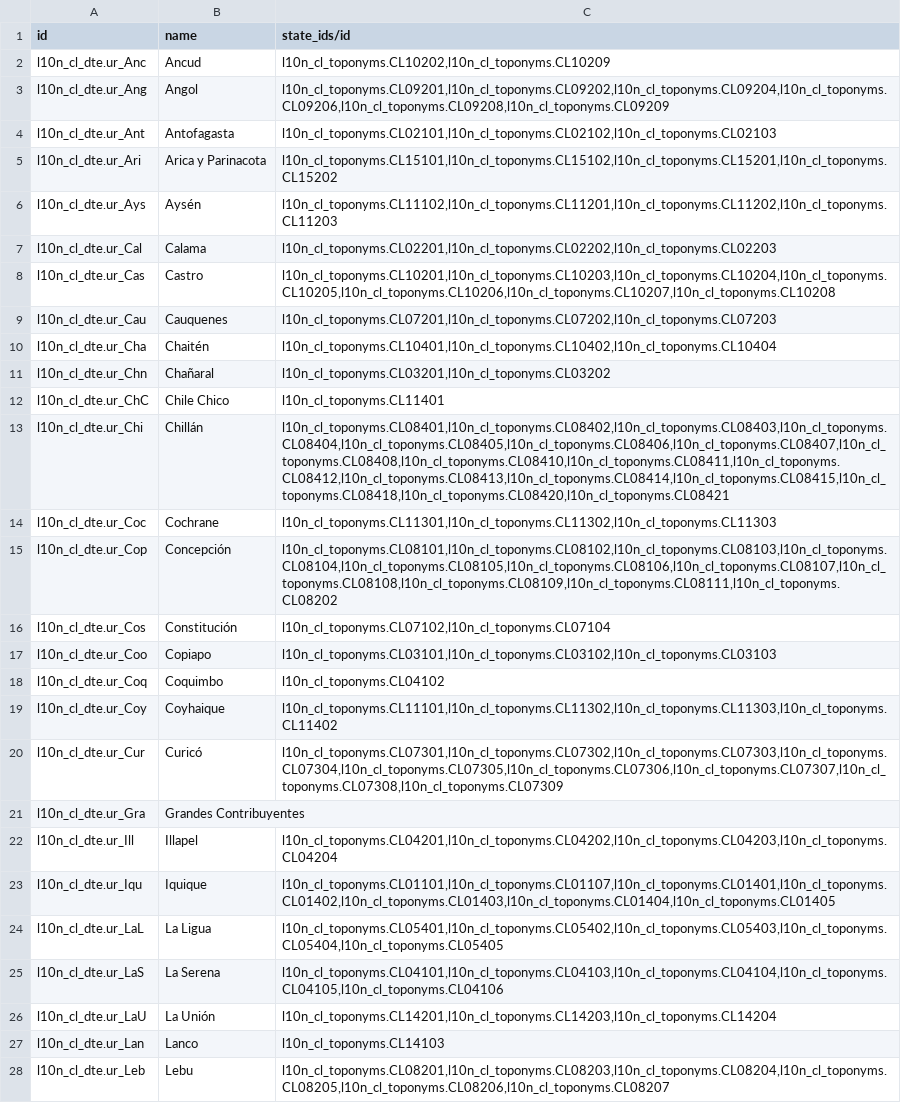
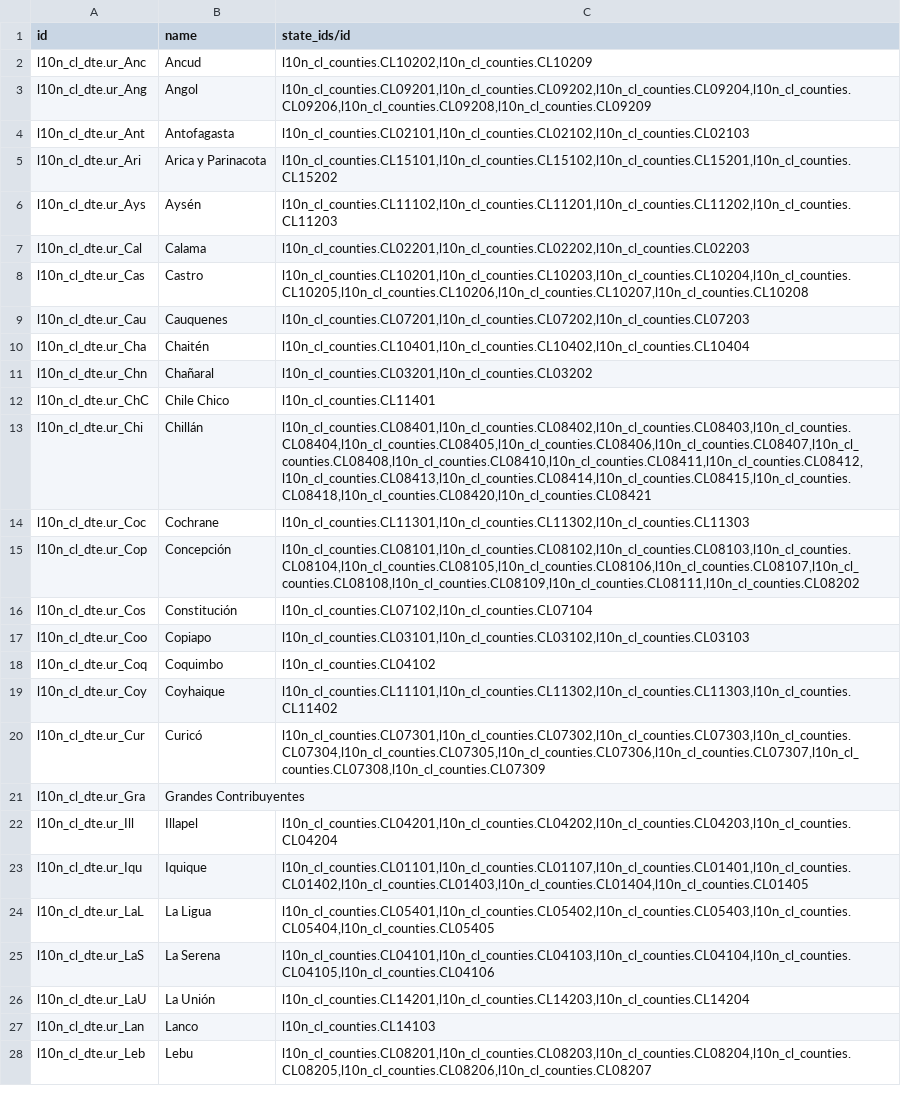
Before and after one commit to bmya/odoo-bmya-cl, a CSV file: data/sii.regional.offices.csv, drawn as a sheet; only a part is shown; the diff covers the shown part only; the diff names each change by its address in the sheet, - before the commit and + after, or states it on an @@ line.

Commit message:
Change dependency and names from toponyms to counties

```diff
--- a/data/sii.regional.offices.csv
+++ b/data/sii.regional.offices.csv
-C2 (state_ids/id): l10n_cl_toponyms.CL10202,l10n_cl_toponyms.CL10209
+C2 (state_ids/id): l10n_cl_counties.CL10202,l10n_cl_counties.CL10209
-C3 (state_ids/id): l10n_cl_toponyms.CL09201,l10n_cl_toponyms.CL09202,l10n_cl_toponyms.CL09204,l10n_cl_toponyms.CL09206,l10n_cl_toponyms.CL09208,l10n_cl_toponyms.CL09209
+C3 (state_ids/id): l10n_cl_counties.CL09201,l10n_cl_counties.CL09202,l10n_cl_counties.CL09204,l10n_cl_counties.CL09206,l10n_cl_counties.CL09208,l10n_cl_counties.CL09209
-C4 (state_ids/id): l10n_cl_toponyms.CL02101,l10n_cl_toponyms.CL02102,l10n_cl_toponyms.CL02103
+C4 (state_ids/id): l10n_cl_counties.CL02101,l10n_cl_counties.CL02102,l10n_cl_counties.CL02103
-C5 (state_ids/id): l10n_cl_toponyms.CL15101,l10n_cl_toponyms.CL15102,l10n_cl_toponyms.CL15201,l10n_cl_toponyms.CL15202
+C5 (state_ids/id): l10n_cl_counties.CL15101,l10n_cl_counties.CL15102,l10n_cl_counties.CL15201,l10n_cl_counties.CL15202
-C6 (state_ids/id): l10n_cl_toponyms.CL11102,l10n_cl_toponyms.CL11201,l10n_cl_toponyms.CL11202,l10n_cl_toponyms.CL11203
+C6 (state_ids/id): l10n_cl_counties.CL11102,l10n_cl_counties.CL11201,l10n_cl_counties.CL11202,l10n_cl_counties.CL11203
-C7 (state_ids/id): l10n_cl_toponyms.CL02201,l10n_cl_toponyms.CL02202,l10n_cl_toponyms.CL02203
+C7 (state_ids/id): l10n_cl_counties.CL02201,l10n_cl_counties.CL02202,l10n_cl_counties.CL02203
-C8 (state_ids/id): l10n_cl_toponyms.CL10201,l10n_cl_toponyms.CL10203,l10n_cl_toponyms.CL10204,l10n_cl_toponyms.CL10205,l10n_cl_toponyms.CL10206,l10n_cl_toponyms.CL10207,l10n_cl_toponyms.CL10208
+C8 (state_ids/id): l10n_cl_counties.CL10201,l10n_cl_counties.CL10203,l10n_cl_counties.CL10204,l10n_cl_counties.CL10205,l10n_cl_counties.CL10206,l10n_cl_counties.CL10207,l10n_cl_counties.CL10208
-C9 (state_ids/id): l10n_cl_toponyms.CL07201,l10n_cl_toponyms.CL07202,l10n_cl_toponyms.CL07203
+C9 (state_ids/id): l10n_cl_counties.CL07201,l10n_cl_counties.CL07202,l10n_cl_counties.CL07203
-C10 (state_ids/id): l10n_cl_toponyms.CL10401,l10n_cl_toponyms.CL10402,l10n_cl_toponyms.CL10404
+C10 (state_ids/id): l10n_cl_counties.CL10401,l10n_cl_counties.CL10402,l10n_cl_counties.CL10404
-C11 (state_ids/id): l10n_cl_toponyms.CL03201,l10n_cl_toponyms.CL03202
+C11 (state_ids/id): l10n_cl_counties.CL03201,l10n_cl_counties.CL03202
-C12 (state_ids/id): l10n_cl_toponyms.CL11401
+C12 (state_ids/id): l10n_cl_counties.CL11401
-C13 (state_ids/id): l10n_cl_toponyms.CL08401,l10n_cl_toponyms.CL08402,l10n_cl_toponyms.CL08403,l10n_cl_toponyms.CL08404,l10n_cl_toponyms.CL08405,l10n_cl_toponyms.CL08406,l10n_cl_toponyms.CL08407,l10n_cl_toponyms.CL08408,l10n_cl_toponyms.CL08410,l10n_cl_toponyms.CL08411,l10n_cl_toponyms.CL08412,l10n_cl_toponyms.CL08413,l10n_cl_toponyms.CL08414,l10n_cl_toponyms.CL08415,l10n_cl_toponyms.CL08418,l10n_cl_toponyms.CL08420,l10n_cl_toponyms.CL08421
+C13 (state_ids/id): l10n_cl_counties.CL08401,l10n_cl_counties.CL08402,l10n_cl_counties.CL08403,l10n_cl_counties.CL08404,l10n_cl_counties.CL08405,l10n_cl_counties.CL08406,l10n_cl_counties.CL08407,l10n_cl_counties.CL08408,l10n_cl_counties.CL08410,l10n_cl_counties.CL08411,l10n_cl_counties.CL08412,l10n_cl_counties.CL08413,l10n_cl_counties.CL08414,l10n_cl_counties.CL08415,l10n_cl_counties.CL08418,l10n_cl_counties.CL08420,l10n_cl_counties.CL08421
-C14 (state_ids/id): l10n_cl_toponyms.CL11301,l10n_cl_toponyms.CL11302,l10n_cl_toponyms.CL11303
+C14 (state_ids/id): l10n_cl_counties.CL11301,l10n_cl_counties.CL11302,l10n_cl_counties.CL11303
-C15 (state_ids/id): l10n_cl_toponyms.CL08101,l10n_cl_toponyms.CL08102,l10n_cl_toponyms.CL08103,l10n_cl_toponyms.CL08104,l10n_cl_toponyms.CL08105,l10n_cl_toponyms.CL08106,l10n_cl_toponyms.CL08107,l10n_cl_toponyms.CL08108,l10n_cl_toponyms.CL08109,l10n_cl_toponyms.CL08111,l10n_cl_toponyms.CL08202
+C15 (state_ids/id): l10n_cl_counties.CL08101,l10n_cl_counties.CL08102,l10n_cl_counties.CL08103,l10n_cl_counties.CL08104,l10n_cl_counties.CL08105,l10n_cl_counties.CL08106,l10n_cl_counties.CL08107,l10n_cl_counties.CL08108,l10n_cl_counties.CL08109,l10n_cl_counties.CL08111,l10n_cl_counties.CL08202
-C16 (state_ids/id): l10n_cl_toponyms.CL07102,l10n_cl_toponyms.CL07104
+C16 (state_ids/id): l10n_cl_counties.CL07102,l10n_cl_counties.CL07104
-C17 (state_ids/id): l10n_cl_toponyms.CL03101,l10n_cl_toponyms.CL03102,l10n_cl_toponyms.CL03103
+C17 (state_ids/id): l10n_cl_counties.CL03101,l10n_cl_counties.CL03102,l10n_cl_counties.CL03103
-C18 (state_ids/id): l10n_cl_toponyms.CL04102
+C18 (state_ids/id): l10n_cl_counties.CL04102
-C19 (state_ids/id): l10n_cl_toponyms.CL11101,l10n_cl_toponyms.CL11302,l10n_cl_toponyms.CL11303,l10n_cl_toponyms.CL11402
+C19 (state_ids/id): l10n_cl_counties.CL11101,l10n_cl_counties.CL11302,l10n_cl_counties.CL11303,l10n_cl_counties.CL11402
-C20 (state_ids/id): l10n_cl_toponyms.CL07301,l10n_cl_toponyms.CL07302,l10n_cl_toponyms.CL07303,l10n_cl_toponyms.CL07304,l10n_cl_toponyms.CL07305,l10n_cl_toponyms.CL07306,l10n_cl_toponyms.CL07307,l10n_cl_toponyms.CL07308,l10n_cl_toponyms.CL07309
+C20 (state_ids/id): l10n_cl_counties.CL07301,l10n_cl_counties.CL07302,l10n_cl_counties.CL07303,l10n_cl_counties.CL07304,l10n_cl_counties.CL07305,l10n_cl_counties.CL07306,l10n_cl_counties.CL07307,l10n_cl_counties.CL07308,l10n_cl_counties.CL07309
-C22 (state_ids/id): l10n_cl_toponyms.CL04201,l10n_cl_toponyms.CL04202,l10n_cl_toponyms.CL04203,l10n_cl_toponyms.CL04204
+C22 (state_ids/id): l10n_cl_counties.CL04201,l10n_cl_counties.CL04202,l10n_cl_counties.CL04203,l10n_cl_counties.CL04204
-C23 (state_ids/id): l10n_cl_toponyms.CL01101,l10n_cl_toponyms.CL01107,l10n_cl_toponyms.CL01401,l10n_cl_toponyms.CL01402,l10n_cl_toponyms.CL01403,l10n_cl_toponyms.CL01404,l10n_cl_toponyms.CL01405
+C23 (state_ids/id): l10n_cl_counties.CL01101,l10n_cl_counties.CL01107,l10n_cl_counties.CL01401,l10n_cl_counties.CL01402,l10n_cl_counties.CL01403,l10n_cl_counties.CL01404,l10n_cl_counties.CL01405
-C24 (state_ids/id): l10n_cl_toponyms.CL05401,l10n_cl_toponyms.CL05402,l10n_cl_toponyms.CL05403,l10n_cl_toponyms.CL05404,l10n_cl_toponyms.CL05405
+C24 (state_ids/id): l10n_cl_counties.CL05401,l10n_cl_counties.CL05402,l10n_cl_counties.CL05403,l10n_cl_counties.CL05404,l10n_cl_counties.CL05405
-C25 (state_ids/id): l10n_cl_toponyms.CL04101,l10n_cl_toponyms.CL04103,l10n_cl_toponyms.CL04104,l10n_cl_toponyms.CL04105,l10n_cl_toponyms.CL04106
+C25 (state_ids/id): l10n_cl_counties.CL04101,l10n_cl_counties.CL04103,l10n_cl_counties.CL04104,l10n_cl_counties.CL04105,l10n_cl_counties.CL04106
-C26 (state_ids/id): l10n_cl_toponyms.CL14201,l10n_cl_toponyms.CL14203,l10n_cl_toponyms.CL14204
+C26 (state_ids/id): l10n_cl_counties.CL14201,l10n_cl_counties.CL14203,l10n_cl_counties.CL14204
-C27 (state_ids/id): l10n_cl_toponyms.CL14103
+C27 (state_ids/id): l10n_cl_counties.CL14103
-C28 (state_ids/id): l10n_cl_toponyms.CL08201,l10n_cl_toponyms.CL08203,l10n_cl_toponyms.CL08204,l10n_cl_toponyms.CL08205,l10n_cl_toponyms.CL08206,l10n_cl_toponyms.CL08207
+C28 (state_ids/id): l10n_cl_counties.CL08201,l10n_cl_counties.CL08203,l10n_cl_counties.CL08204,l10n_cl_counties.CL08205,l10n_cl_counties.CL08206,l10n_cl_counties.CL08207
```
Also changed, not shown: 38 edited cells elsewhere in this file, 1 other file.
